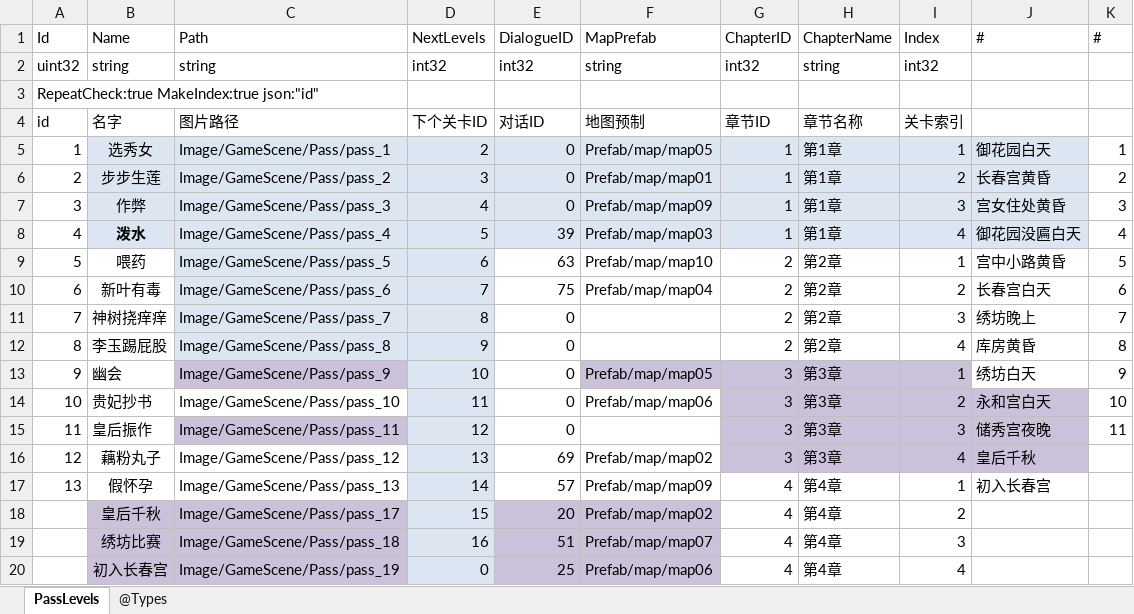
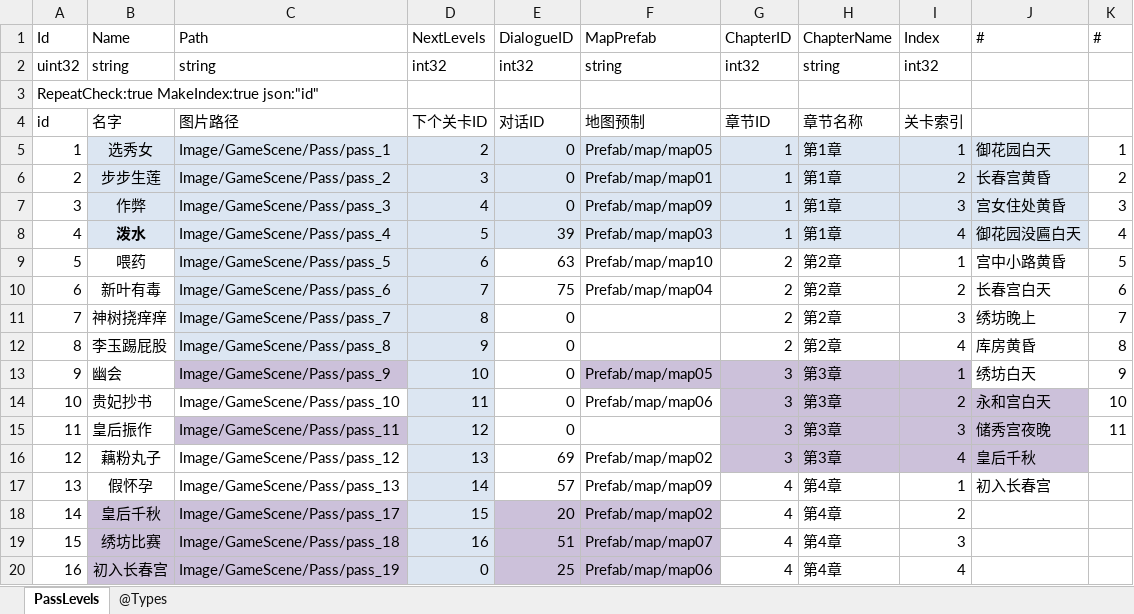
Before and after one commit to gaozhengshuang/familyfight, an Excel workbook: docs/excel/PassLevels.xlsx, sheet PassLevels, drawn as a sheet; values as stored, in another font and other column widths than the file's, no borders; the diff names each change by its address in the sheet, - before the commit and + after, or states it on an @@ line.

Commit message:
表提交

```diff
--- a/docs/excel/PassLevels.xlsx (sheet PassLevels)
+++ b/docs/excel/PassLevels.xlsx (sheet PassLevels)
-A18 (Id): (empty)
+A18 (Id): 14
-A19 (Id): (empty)
+A19 (Id): 15
-A20 (Id): (empty)
+A20 (Id): 16
```
